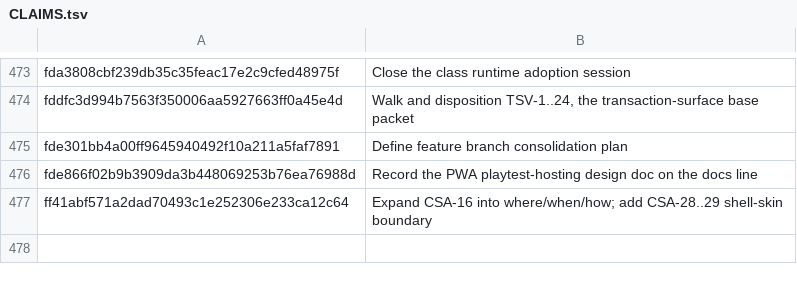
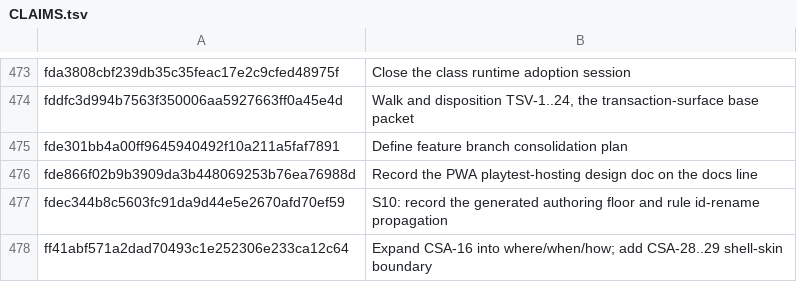
Before and after one commit to jackmanj1337/Project_Prometheus, a TSV file: AGENT/Session Notes/CLAIMS.tsv, drawn as a sheet; only a part is shown, gaps mark what is left out.

Commit message:
Claim fdec344b in the session ledger
AI-Tool: Codex CLI
AI-Model: unknown
AI-Run-ID: unknown
AI-Workspace: godot-prometheus-env

```diff
--- a/AGENT/Session Notes/CLAIMS.tsv
+++ b/AGENT/Session Notes/CLAIMS.tsv
@@ -476,2 +476,3 @@ fde301bb4a00ff9645940492f10a211a5faf7891	Define feature branch consolidation pla
 fde866f02b9b3909da3b448069253b76ea76988d	Record the PWA playtest-hosting design doc on the docs line
+fdec344b8c5603fc91da9d44e5e2670afd70ef59	S10: record the generated authoring floor and rule id-rename propagation
 ff41abf571a2dad70493c1e252306e233ca12c64	Expand CSA-16 into where/when/how; add CSA-28..29 shell-skin boundary
```
